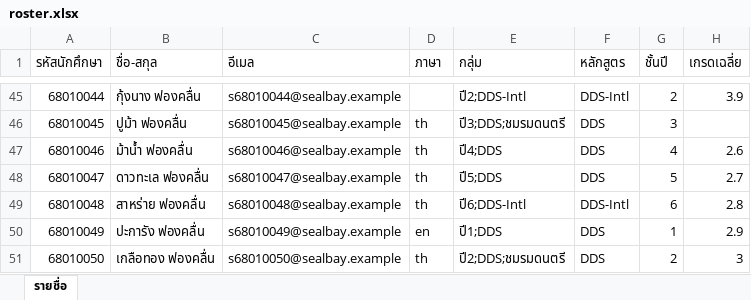
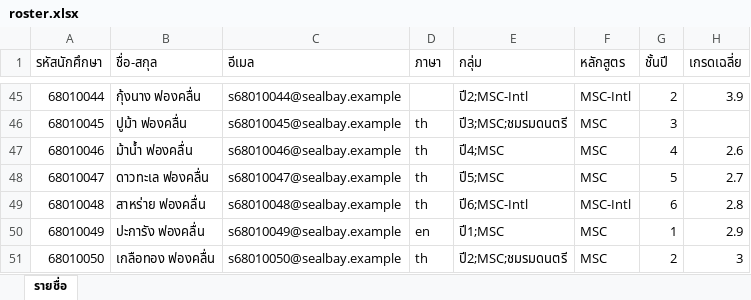
Before and after one commit to Winter-wub/student-care-platform, an Excel workbook: deployments/example/data/roster.xlsx, sheet รายชื่อ, drawn as a sheet; only a part is shown, gaps mark what is left out; values as stored, in another font and other column widths than the file's, no borders; the diff covers the shown part only; the diff names each change by its address in the sheet, - before the commit and + after, or states it on an @@ line.

```diff
--- a/deployments/example/data/roster.xlsx (sheet รายชื่อ)
+++ b/deployments/example/data/roster.xlsx (sheet รายชื่อ)
-E45 (กลุ่ม): ปี2;DDS-Intl
+E45 (กลุ่ม): ปี2;MSC-Intl
-F45 (หลักสูตร): DDS-Intl
+F45 (หลักสูตร): MSC-Intl
-E46 (กลุ่ม): ปี3;DDS;ชมรมดนตรี
+E46 (กลุ่ม): ปี3;MSC;ชมรมดนตรี
-F46:F48 (หลักสูตร): DDS
+F46:F48 (หลักสูตร): MSC
-E47 (กลุ่ม): ปี4;DDS
+E47 (กลุ่ม): ปี4;MSC
-E48 (กลุ่ม): ปี5;DDS
+E48 (กลุ่ม): ปี5;MSC
-E49 (กลุ่ม): ปี6;DDS-Intl
+E49 (กลุ่ม): ปี6;MSC-Intl
-F49 (หลักสูตร): DDS-Intl
+F49 (หลักสูตร): MSC-Intl
-E50 (กลุ่ม): ปี1;DDS
+E50 (กลุ่ม): ปี1;MSC
-F50:F51 (หลักสูตร): DDS
+F50:F51 (หลักสูตร): MSC
-E51 (กลุ่ม): ปี2;DDS;ชมรมดนตรี
+E51 (กลุ่ม): ปี2;MSC;ชมรมดนตรี
```
Also changed, not shown: 86 edited cells elsewhere in this sheet, 25 other files.
